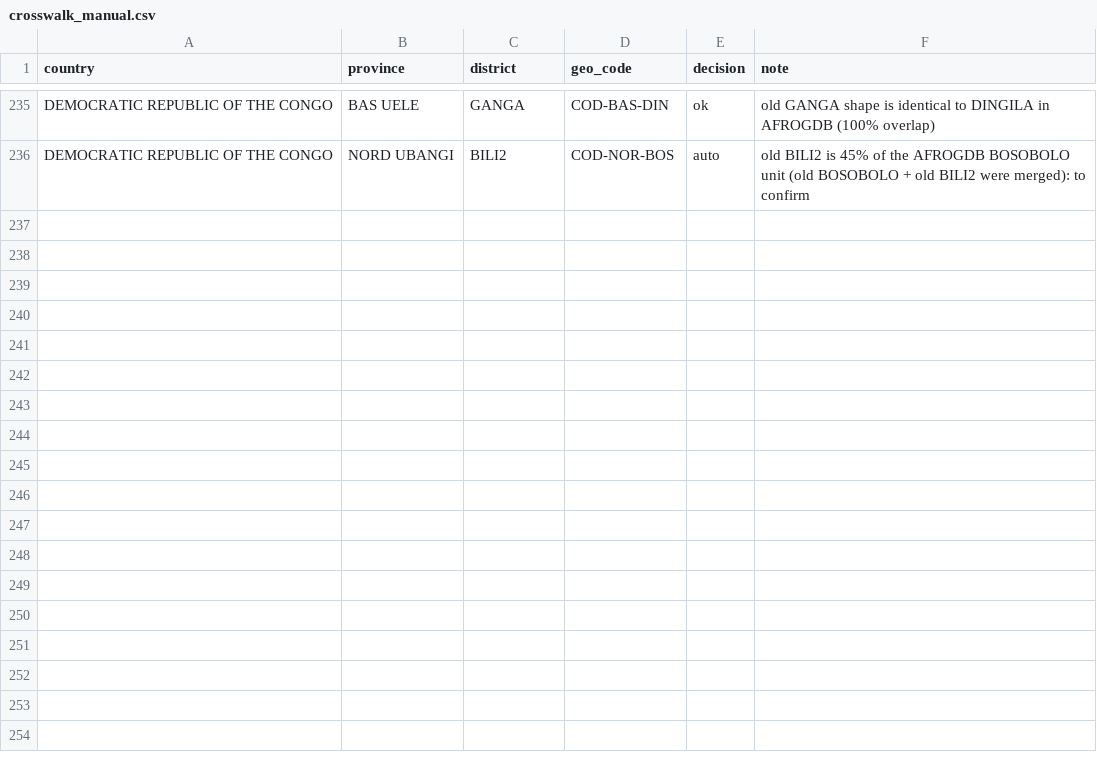
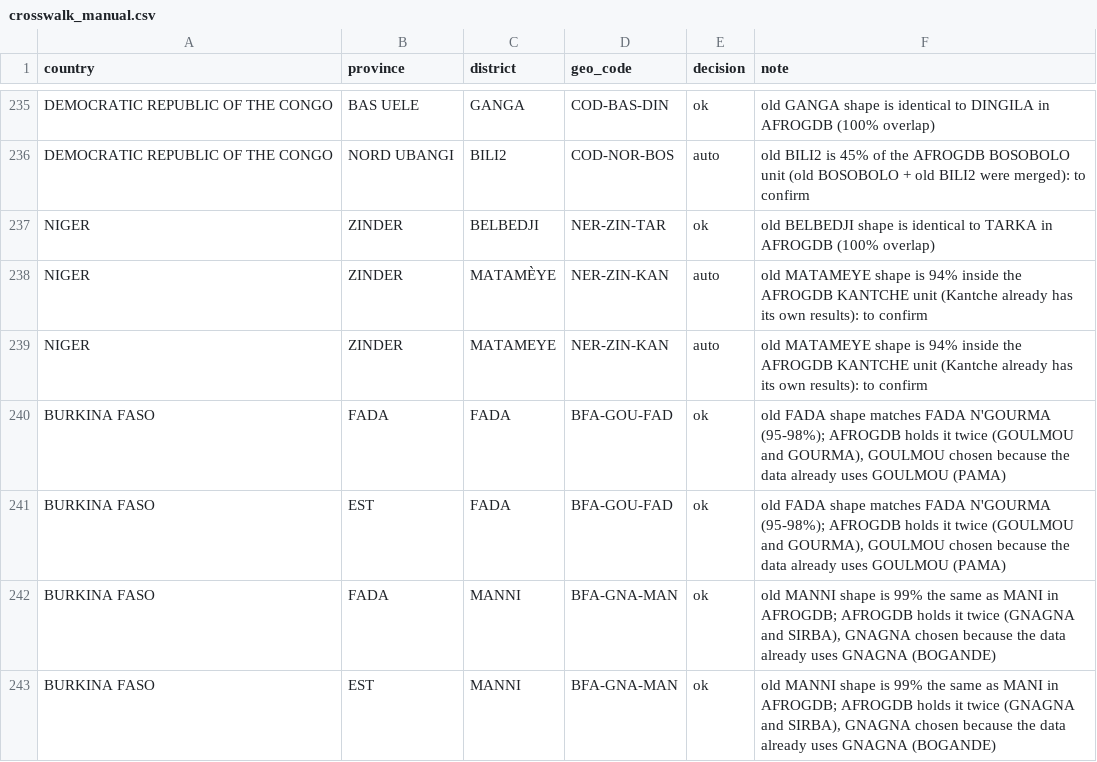
Before and after one commit to Go-toure/AFRO-Geo-Reference, a CSV file: reference/crosswalk_manual.csv, drawn as a sheet; only a part is shown, gaps mark what is left out.

Commit message:
Add decisions for Niger Belbedji and Matameye and Burkina Fada and Manni, checked against the old shapes

```diff
--- a/reference/crosswalk_manual.csv
+++ b/reference/crosswalk_manual.csv
@@ -236 +236,8 @@ DEMOCRATIC REPUBLIC OF THE CONGO,BAS UELE,GANGA,COD-BAS-DIN,ok,old GANGA shape i
 DEMOCRATIC REPUBLIC OF THE CONGO,NORD UBANGI,BILI2,COD-NOR-BOS,auto,old BILI2 is 45% of the AFROGDB BOSOBOLO unit (old BOSOBOLO + old BILI2 were merged): to confirm
+NIGER,ZINDER,BELBEDJI,NER-ZIN-TAR,ok,old BELBEDJI shape is identical to TARKA in AFROGDB (100% overlap)
+NIGER,ZINDER,MATAMÈYE,NER-ZIN-KAN,auto,old MATAMEYE shape is 94% inside the AFROGDB KANTCHE unit (Kantche already has its own results): to confirm
+NIGER,ZINDER,MATAMEYE,NER-ZIN-KAN,auto,old MATAMEYE shape is 94% inside the AFROGDB KANTCHE unit (Kantche already has its own results): to confirm
+BURKINA FASO,FADA,FADA,BFA-GOU-FAD,ok,"old FADA shape matches FADA N'GOURMA (95-98%); AFROGDB holds it twice (GOULMOU and GOURMA), GOULMOU chosen because the data already uses GOULMOU (PAMA)"
+BURKINA FASO,EST,FADA,BFA-GOU-FAD,ok,"old FADA shape matches FADA N'GOURMA (95-98%); AFROGDB holds it twice (GOULMOU and GOURMA), GOULMOU chosen because the data already uses GOULMOU (PAMA)"
+BURKINA FASO,FADA,MANNI,BFA-GNA-MAN,ok,"old MANNI shape is 99% the same as MANI in AFROGDB; AFROGDB holds it twice (GNAGNA and SIRBA), GNAGNA chosen because the data already uses GNAGNA (BOGANDE)"
+BURKINA FASO,EST,MANNI,BFA-GNA-MAN,ok,"old MANNI shape is 99% the same as MANI in AFROGDB; AFROGDB holds it twice (GNAGNA and SIRBA), GNAGNA chosen because the data already uses GNAGNA (BOGANDE)"
```
Also changed, not shown: reference/crosswalk_geonames.csv.
